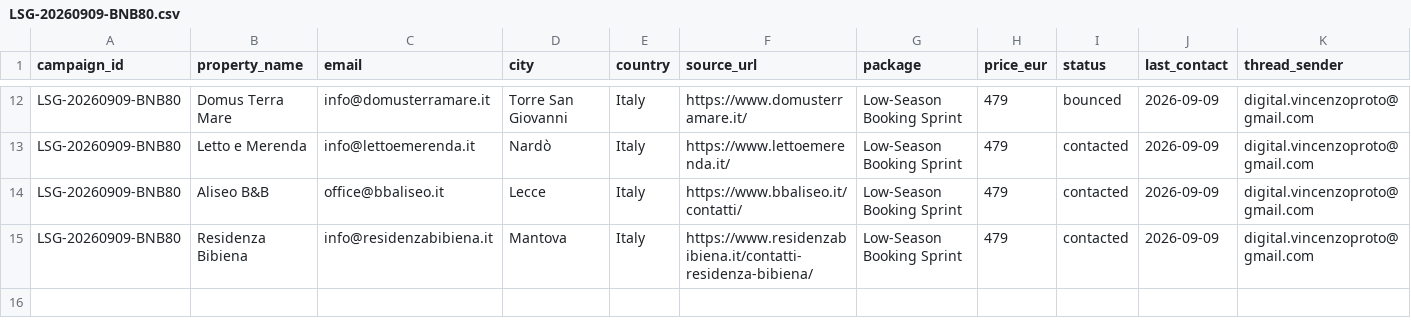
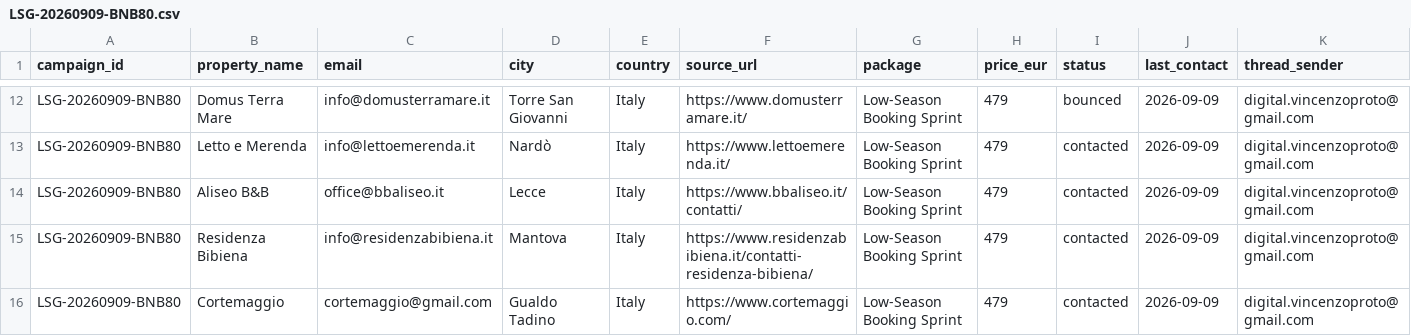
Before and after one commit to vincenzoproto/Lowseasongrowth, a CSV file: crm/campaigns/LSG-20260909-BNB80.csv, drawn as a sheet; only a part is shown, gaps mark what is left out; rows hold the shown columns only; the diff names each change by its address in the sheet, - before the commit and + after, or states it on an @@ line.

```diff
--- a/crm/campaigns/LSG-20260909-BNB80.csv
+++ b/crm/campaigns/LSG-20260909-BNB80.csv
+row 16: LSG-20260909-BNB80 | Cortemaggio | cortemaggio@gmail.com | Gualdo Tadino | Italy | https://www.cortemaggio.com/ | Low-Season Booking Sprint | 479 | contacted | 2026-09-09 | digital.vincenzoproto@gmail.com
```
Also changed, not shown: crm/LEADS.csv.
